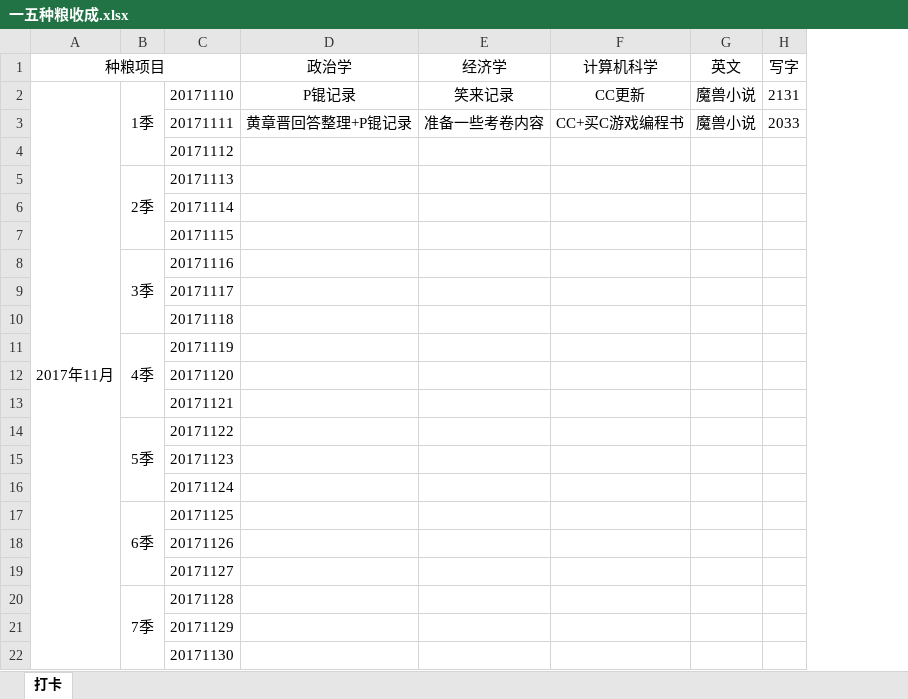
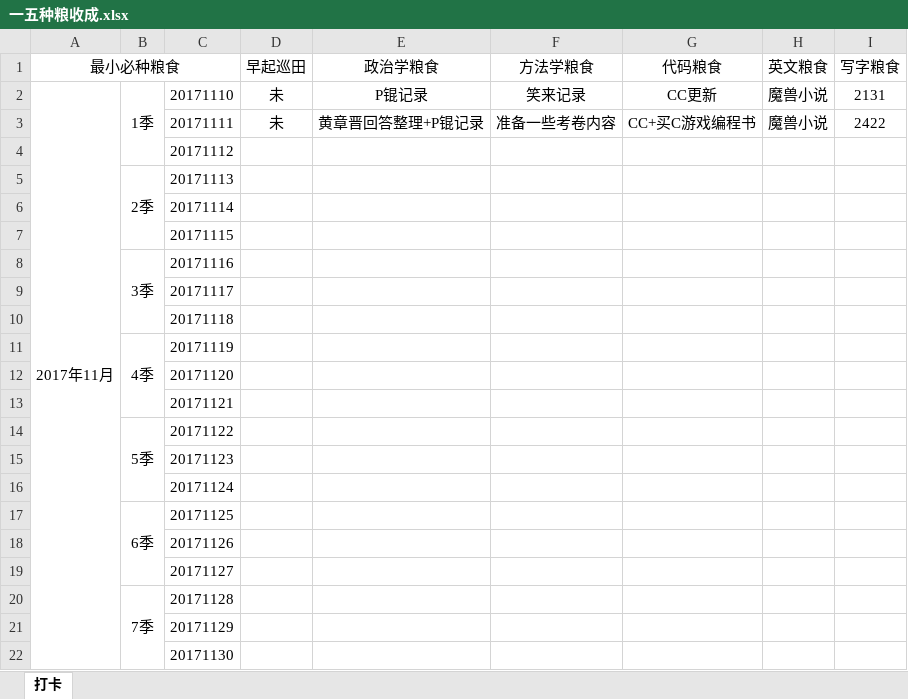
Before and after one commit to HanYouyang/GrowUp2017, an Excel workbook: 6五年计划：青年榜样/一五种粮收成.xlsx, sheet 打卡, drawn as a sheet; values as stored, in another font and other column widths than the file's, no borders; removed rows and columns are numbered as before the commit, all else as after; the diff names each change by its address in the sheet, - before the commit and + after, or states it on an @@ line.

```diff
--- a/6五年计划：青年榜样/一五种粮收成.xlsx (sheet 打卡)
+++ b/6五年计划：青年榜样/一五种粮收成.xlsx (sheet 打卡)
+column D, rows 2-3: 未 | 未
-column H, rows 2-3: 2131 | 2033
+column I, rows 2-3: 2131 | 2422
-row 1: 种粮项目 |  |  | 政治学 | 经济学 | 计算机科学 | 英文 | 写字
+row 1: 最小必种粮食 |  |  | 早起巡田 | 政治学粮食 | 方法学粮食 | 代码粮食 | 英文粮食 | 写字粮食
```
Also changed, not shown: 1 other file.
